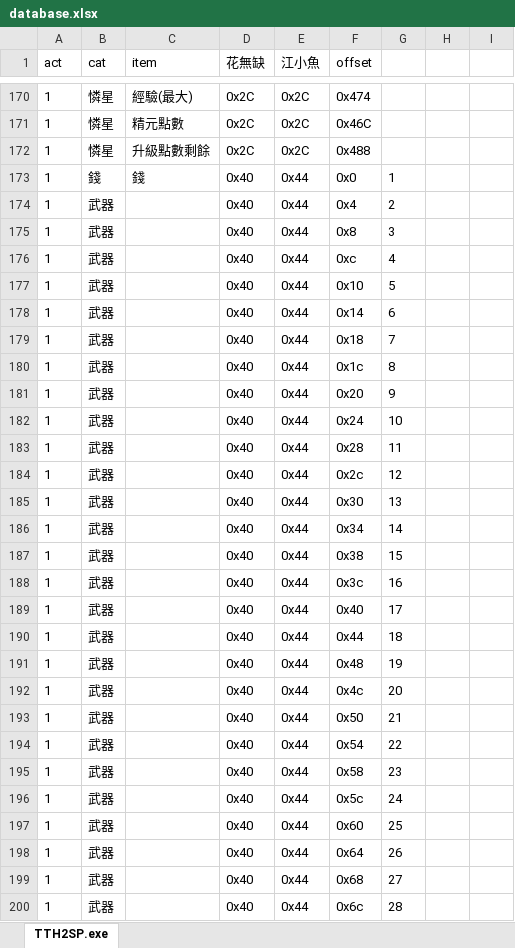
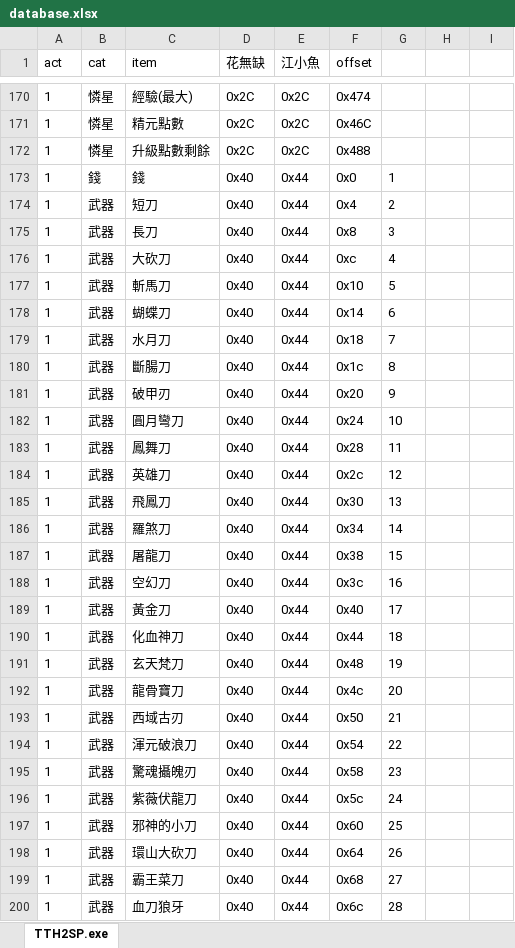
Before and after one commit to ZongSingHuang/TTH, an Excel workbook: database.xlsx, sheet TTH2SP.exe, drawn as a sheet; only a part is shown, gaps mark what is left out; values as stored, in another font and other column widths than the file's, no borders; the diff covers the shown part only; the diff names each change by its address in the sheet, - before the commit and + after, or states it on an @@ line.

```diff
--- a/database.xlsx (sheet TTH2SP.exe)
+++ b/database.xlsx (sheet TTH2SP.exe)
-C174 (item): (empty)
+C174 (item): 短刀
-C175 (item): (empty)
+C175 (item): 長刀
-C176 (item): (empty)
+C176 (item): 大砍刀
-C177 (item): (empty)
+C177 (item): 斬馬刀
-C178 (item): (empty)
+C178 (item): 蝴蝶刀
-C179 (item): (empty)
+C179 (item): 水月刀
-C180 (item): (empty)
+C180 (item): 斷腸刀
-C181 (item): (empty)
+C181 (item): 破甲刃
-C182 (item): (empty)
+C182 (item): 圓月彎刀
-C183 (item): (empty)
+C183 (item): 鳳舞刀
-C184 (item): (empty)
+C184 (item): 英雄刀
-C185 (item): (empty)
+C185 (item): 飛鳳刀
-C186 (item): (empty)
+C186 (item): 羅煞刀
-C187 (item): (empty)
+C187 (item): 屠龍刀
-C188 (item): (empty)
+C188 (item): 空幻刀
-C189 (item): (empty)
+C189 (item): 黃金刀
-C190 (item): (empty)
+C190 (item): 化血神刀
-C191 (item): (empty)
+C191 (item): 玄天梵刀
-C192 (item): (empty)
+C192 (item): 龍骨寶刀
-C193 (item): (empty)
+C193 (item): 西域古刃
-C194 (item): (empty)
+C194 (item): 渾元破浪刀
-C195 (item): (empty)
+C195 (item): 驚魂攝魄刃
-C196 (item): (empty)
+C196 (item): 紫薇伏龍刀
-C197 (item): (empty)
+C197 (item): 邪神的小刀
-C198 (item): (empty)
+C198 (item): 環山大砍刀
-C199 (item): (empty)
+C199 (item): 霸王菜刀
-C200 (item): (empty)
+C200 (item): 血刀狼牙
```
Also changed, not shown: 2 added rows, 2 removed rows, 218 edited cells and cell formats elsewhere in this sheet.
